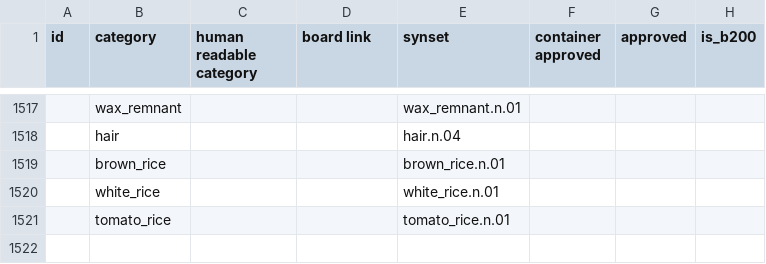
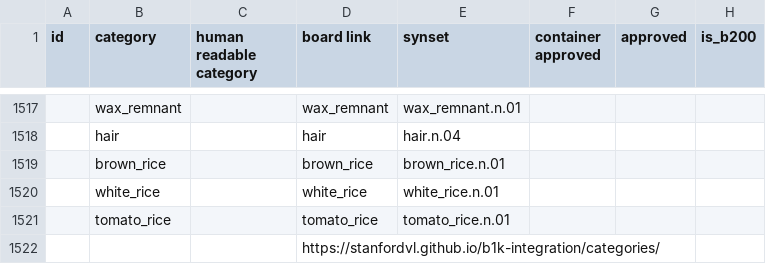
Before and after one commit to StanfordVL/OmniGibson, a CSV file: bddl/bddl/generated_data/category_mapping.csv, drawn as a sheet; only a part is shown, gaps mark what is left out; rows hold the shown columns only; the diff covers the shown part only; the diff names each change by its address in the sheet, - before the commit and + after, or states it on an @@ line.

```diff
--- a/bddl/bddl/generated_data/category_mapping.csv
+++ b/bddl/bddl/generated_data/category_mapping.csv
-D1517 (board link): (empty)
+D1517 (board link): wax_remnant
-D1518 (board link): (empty)
+D1518 (board link): hair
-D1519 (board link): (empty)
+D1519 (board link): brown_rice
-D1520 (board link): (empty)
+D1520 (board link): white_rice
-D1521 (board link): (empty)
+D1521 (board link): tomato_rice
+row 1522:  |  |  | https://stanfordvl.github.io/b1k-integration/categories/
```
Also changed, not shown: 28 edited cells elsewhere in this file, bddl/bddl/generated_data/synsets.csv, 7 other files.
